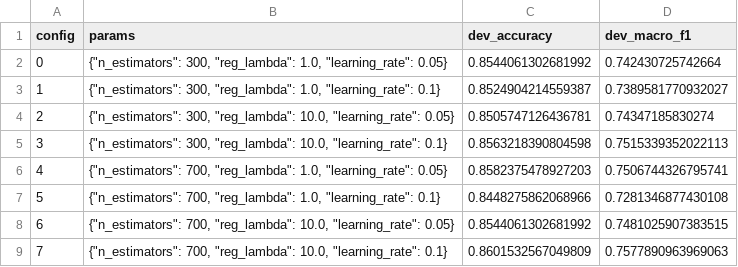
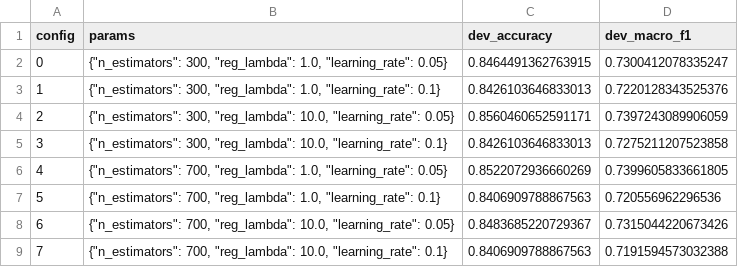
Before and after one commit to VivianSobers/composer-classification, a CSV file: results/e3_era_texture/lightgbm/seed1/dev_search.csv, drawn as a sheet.

```diff
--- a/results/e3_era_texture/lightgbm/seed1/dev_search.csv
+++ b/results/e3_era_texture/lightgbm/seed1/dev_search.csv
@@ -1,9 +1,9 @@
 config,params,dev_accuracy,dev_macro_f1
-0,"{""n_estimators"": 300, ""reg_lambda"": 1.0, ""learning_rate"": 0.05}",0.8544061302681992,0.742430725742664
-1,"{""n_estimators"": 300, ""reg_lambda"": 1.0, ""learning_rate"": 0.1}",0.8524904214559387,0.7389581770932027
-2,"{""n_estimators"": 300, ""reg_lambda"": 10.0, ""learning_rate"": 0.05}",0.8505747126436781,0.74347185830274
-3,"{""n_estimators"": 300, ""reg_lambda"": 10.0, ""learning_rate"": 0.1}",0.8563218390804598,0.7515339352022113
-4,"{""n_estimators"": 700, ""reg_lambda"": 1.0, ""learning_rate"": 0.05}",0.8582375478927203,0.7506744326795741
-5,"{""n_estimators"": 700, ""reg_lambda"": 1.0, ""learning_rate"": 0.1}",0.8448275862068966,0.7281346877430108
-6,"{""n_estimators"": 700, ""reg_lambda"": 10.0, ""learning_rate"": 0.05}",0.8544061302681992,0.7481025907383515
-7,"{""n_estimators"": 700, ""reg_lambda"": 10.0, ""learning_rate"": 0.1}",0.8601532567049809,0.7577890963969063
+0,"{""n_estimators"": 300, ""reg_lambda"": 1.0, ""learning_rate"": 0.05}",0.8464491362763915,0.7300412078335247
+1,"{""n_estimators"": 300, ""reg_lambda"": 1.0, ""learning_rate"": 0.1}",0.8426103646833013,0.7220128343525376
+2,"{""n_estimators"": 300, ""reg_lambda"": 10.0, ""learning_rate"": 0.05}",0.8560460652591171,0.7397243089906059
+3,"{""n_estimators"": 300, ""reg_lambda"": 10.0, ""learning_rate"": 0.1}",0.8426103646833013,0.7275211207523858
+4,"{""n_estimators"": 700, ""reg_lambda"": 1.0, ""learning_rate"": 0.05}",0.8522072936660269,0.7399605833661805
+5,"{""n_estimators"": 700, ""reg_lambda"": 1.0, ""learning_rate"": 0.1}",0.8406909788867563,0.720556962296536
+6,"{""n_estimators"": 700, ""reg_lambda"": 10.0, ""learning_rate"": 0.05}",0.8483685220729367,0.7315044220673426
+7,"{""n_estimators"": 700, ""reg_lambda"": 10.0, ""learning_rate"": 0.1}",0.8406909788867563,0.7191594573032388
```
Also changed, not shown: results/e3_era_texture/lightgbm/seed0/predictions.csv, results/e3_era_texture/lightgbm/seed1/predictions.csv, 19 other files.
